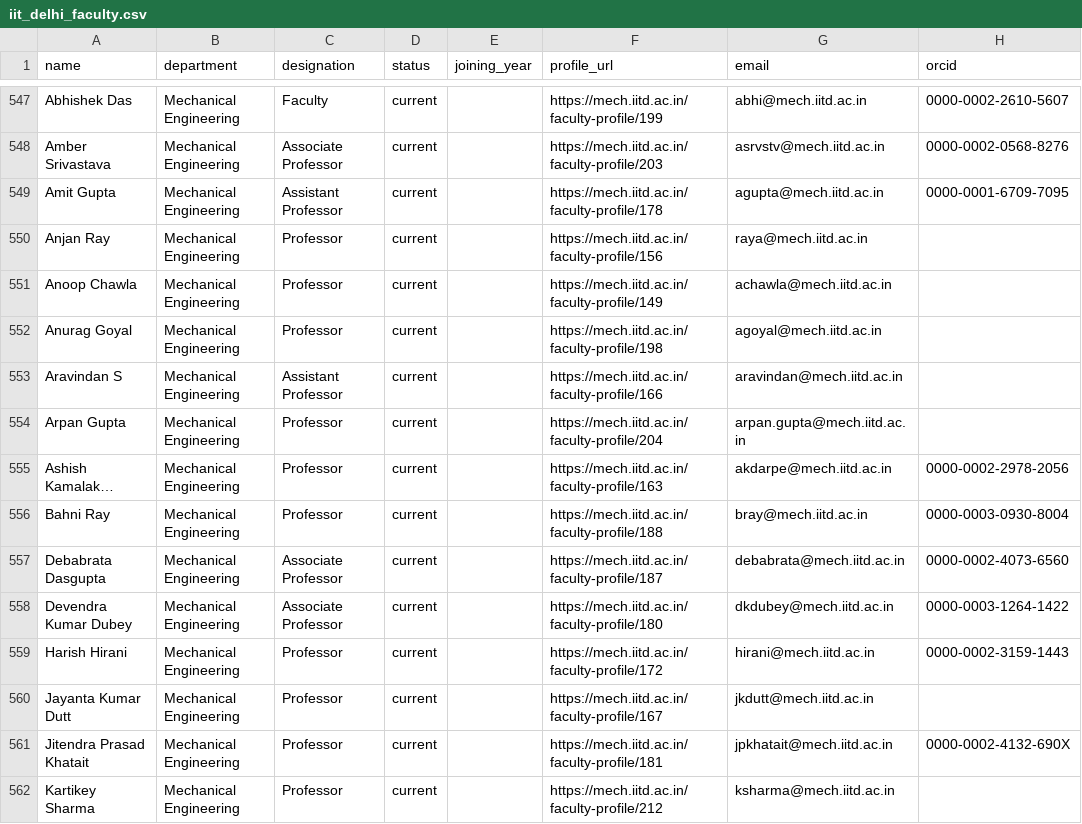
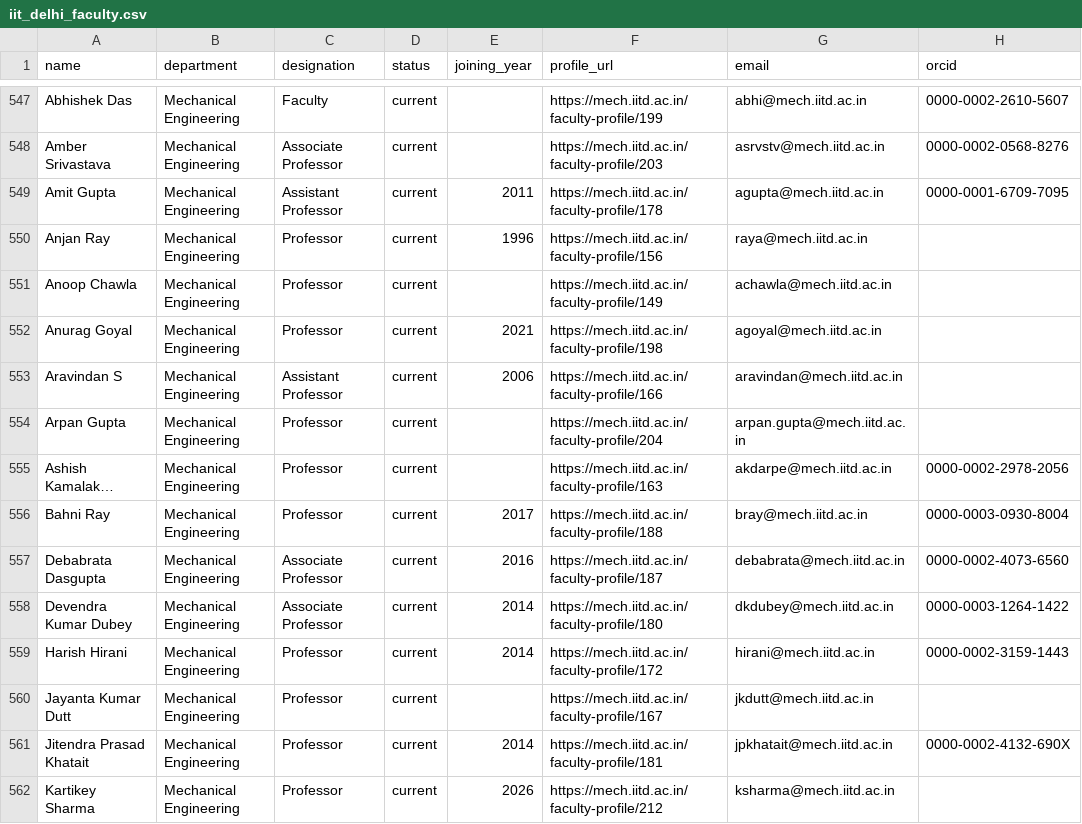
Before and after one commit to avi1o1/DPCN_A2_ResearchMapper, a CSV file: WebScrape/rosters/iit_delhi_faculty.csv, drawn as a sheet; only a part is shown, gaps mark what is left out; long unchanged cells end in …; the diff covers the shown part only; the diff names each change by its address in the sheet, - before the commit and + after, or states it on an @@ line.

```diff
--- a/WebScrape/rosters/iit_delhi_faculty.csv
+++ b/WebScrape/rosters/iit_delhi_faculty.csv
-E549 (joining_year): (empty)
+E549 (joining_year): 2011
-E550 (joining_year): (empty)
+E550 (joining_year): 1996
-E552 (joining_year): (empty)
+E552 (joining_year): 2021
-E553 (joining_year): (empty)
+E553 (joining_year): 2006
-E556 (joining_year): (empty)
+E556 (joining_year): 2017
-E557 (joining_year): (empty)
+E557 (joining_year): 2016
-E558:E559 (joining_year): (empty)
+E558:E559 (joining_year): 2014
-E561 (joining_year): (empty)
+E561 (joining_year): 2014
-E562 (joining_year): (empty)
+E562 (joining_year): 2026
```
Also changed, not shown: 84 edited cells elsewhere in this file, WebScrape/rosters/iit_bombay_faculty.csv, 14 other files.
